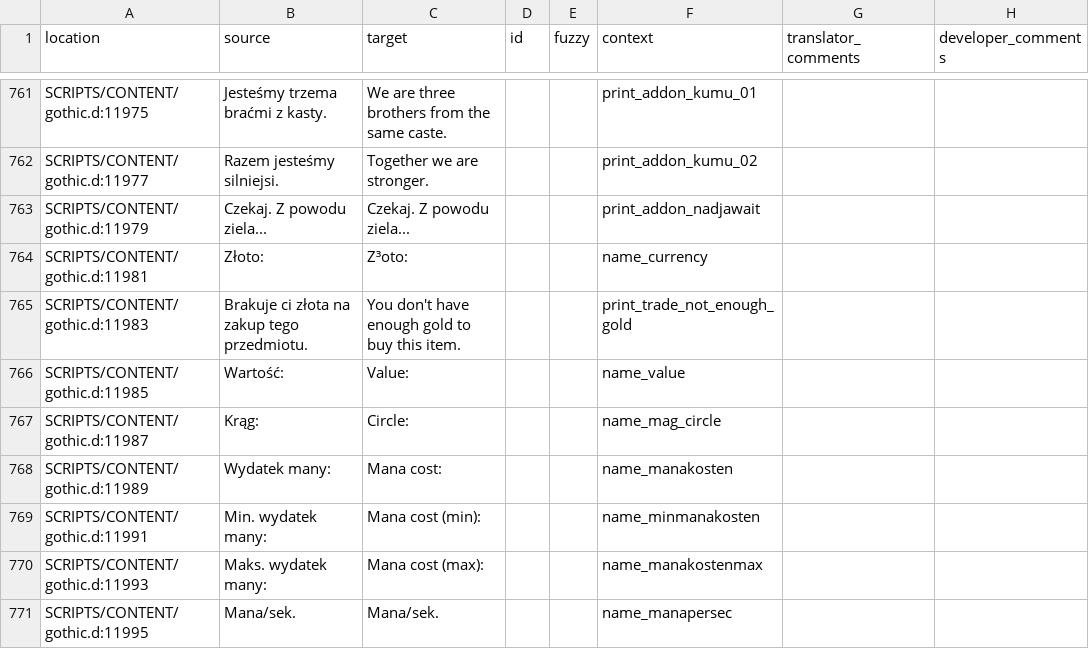
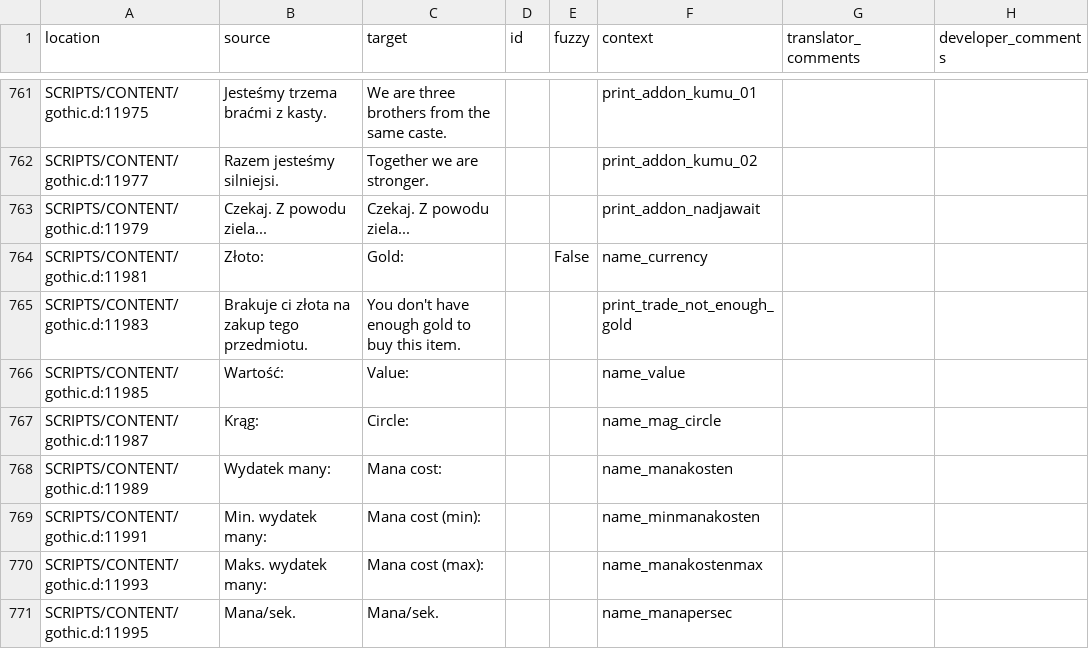
Before and after one commit to auronen/theCityGuard, a CSV file: .translations/en/text_constants.csv, drawn as a sheet; only a part is shown, gaps mark what is left out.

Commit message:
Translated using Weblate (English)
Currently translated at 99.3% (1053 of 1060 strings)

Translation: The City Guard/Text_constants
Translate-URL: http://weblate.cokoliv.eu/projects/the-city-guard/text_constants/en/

```diff
--- a/.translations/en/text_constants.csv
+++ b/.translations/en/text_constants.csv
@@ -763,3 +763,3 @@
 "SCRIPTS/CONTENT/gothic.d:11979","Czekaj. Z powodu ziela...","Czekaj. Z powodu ziela...","","","print_addon_nadjawait","",""
-"SCRIPTS/CONTENT/gothic.d:11981","Złoto: ","Z³oto: ","","","name_currency","",""
+"SCRIPTS/CONTENT/gothic.d:11981","Złoto: ","Gold: ","","False","name_currency","",""
 "SCRIPTS/CONTENT/gothic.d:11983","Brakuje ci złota na zakup tego przedmiotu.","You don't have enough gold to buy this item.","","","print_trade_not_enough_gold","",""
```
